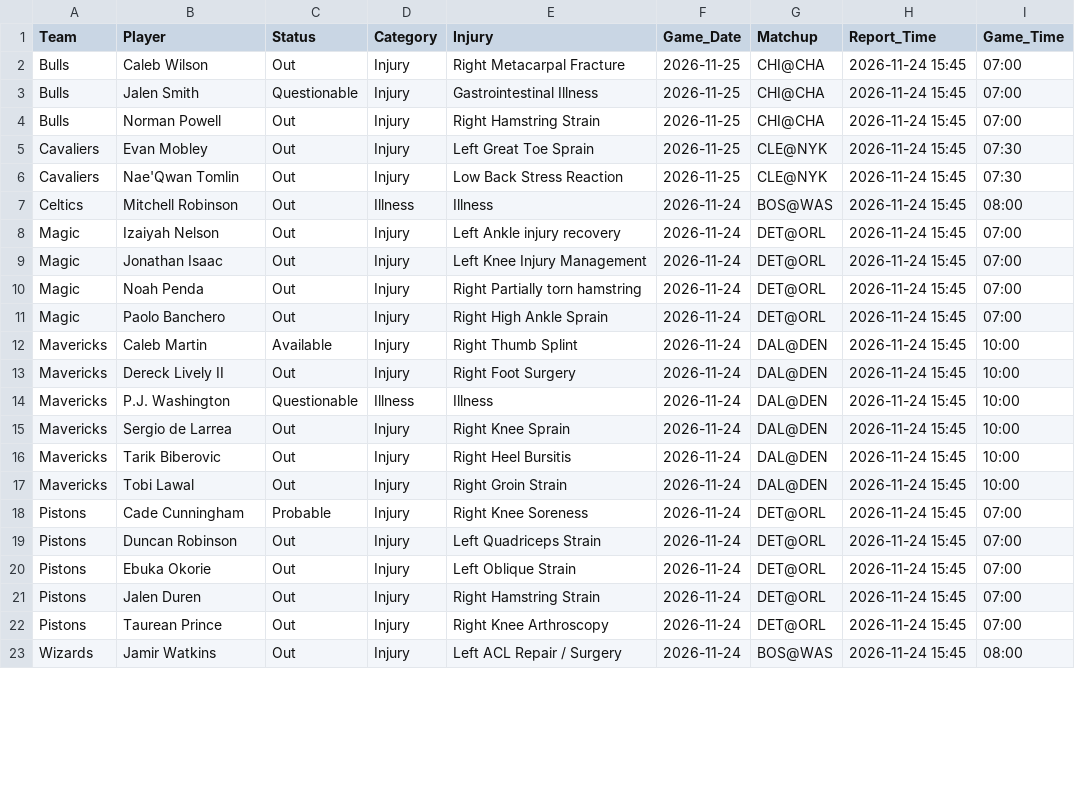
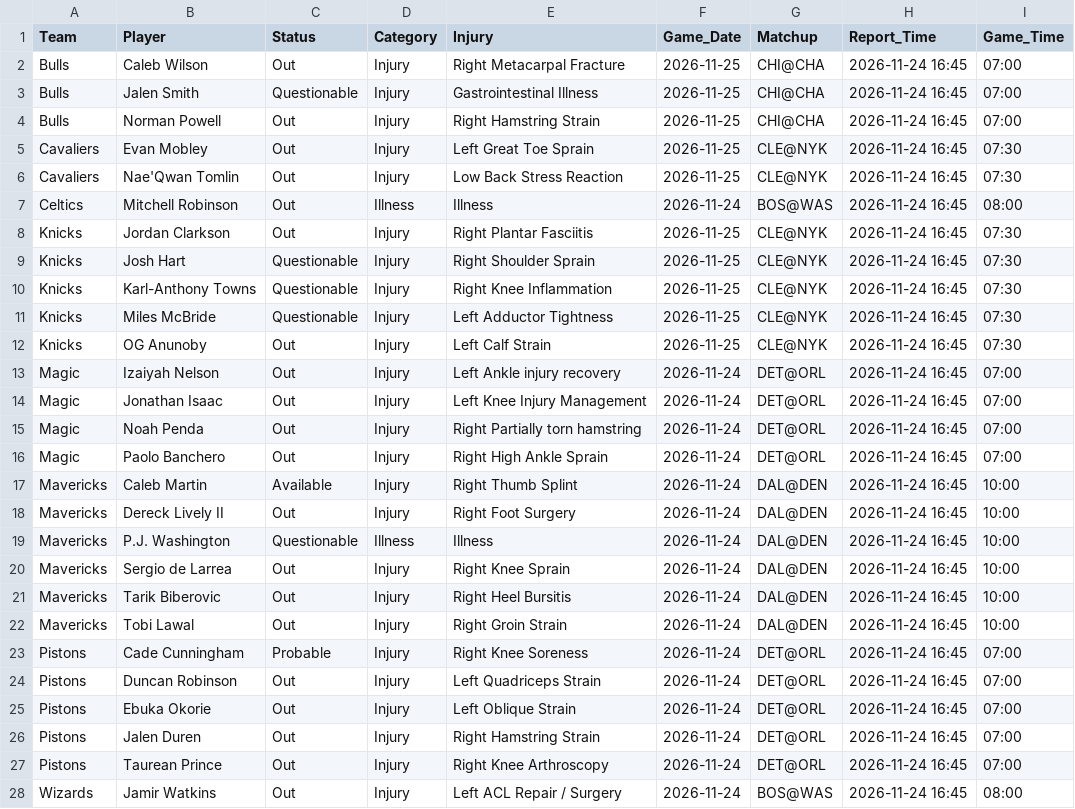
Before and after one commit to Nictaylorusa/injury-tracker, a CSV file: docs/current.csv, drawn as a sheet; only a part is shown; the diff covers the shown part only.

Commit message:
Update Right now

```diff
--- a/docs/current.csv
+++ b/docs/current.csv
@@ -1,23 +1,28 @@
 Team,Player,Status,Category,Injury,Game_Date,Matchup,Report_Time,Game_Time
-Bulls,Caleb Wilson,Out,Injury,Right Metacarpal Fracture,2026-11-25,CHI@CHA,2026-11-24 15:45,07:00
-Bulls,Jalen Smith,Questionable,Injury,Gastrointestinal Illness,2026-11-25,CHI@CHA,2026-11-24 15:45,07:00
-Bulls,Norman Powell,Out,Injury,Right Hamstring Strain,2026-11-25,CHI@CHA,2026-11-24 15:45,07:00
-Cavaliers,Evan Mobley,Out,Injury,Left Great Toe Sprain,2026-11-25,CLE@NYK,2026-11-24 15:45,07:30
-Cavaliers,Nae'Qwan Tomlin,Out,Injury,Low Back Stress Reaction,2026-11-25,CLE@NYK,2026-11-24 15:45,07:30
-Celtics,Mitchell Robinson,Out,Illness,Illness,2026-11-24,BOS@WAS,2026-11-24 15:45,08:00
-Magic,Izaiyah Nelson,Out,Injury,Left Ankle injury recovery,2026-11-24,DET@ORL,2026-11-24 15:45,07:00
-Magic,Jonathan Isaac,Out,Injury,Left Knee Injury Management,2026-11-24,DET@ORL,2026-11-24 15:45,07:00
-Magic,Noah Penda,Out,Injury,Right Partially torn hamstring,2026-11-24,DET@ORL,2026-11-24 15:45,07:00
-Magic,Paolo Banchero,Out,Injury,Right High Ankle Sprain,2026-11-24,DET@ORL,2026-11-24 15:45,07:00
-Mavericks,Caleb Martin,Available,Injury,Right Thumb Splint,2026-11-24,DAL@DEN,2026-11-24 15:45,10:00
-Mavericks,Dereck Lively II,Out,Injury,Right Foot Surgery,2026-11-24,DAL@DEN,2026-11-24 15:45,10:00
-Mavericks,P.J. Washington,Questionable,Illness,Illness,2026-11-24,DAL@DEN,2026-11-24 15:45,10:00
-Mavericks,Sergio de Larrea,Out,Injury,Right Knee Sprain,2026-11-24,DAL@DEN,2026-11-24 15:45,10:00
-Mavericks,Tarik Biberovic,Out,Injury,Right Heel Bursitis,2026-11-24,DAL@DEN,2026-11-24 15:45,10:00
-Mavericks,Tobi Lawal,Out,Injury,Right Groin Strain,2026-11-24,DAL@DEN,2026-11-24 15:45,10:00
-Pistons,Cade Cunningham,Probable,Injury,Right Knee Soreness,2026-11-24,DET@ORL,2026-11-24 15:45,07:00
-Pistons,Duncan Robinson,Out,Injury,Left Quadriceps Strain,2026-11-24,DET@ORL,2026-11-24 15:45,07:00
-Pistons,Ebuka Okorie,Out,Injury,Left Oblique Strain,2026-11-24,DET@ORL,2026-11-24 15:45,07:00
-Pistons,Jalen Duren,Out,Injury,Right Hamstring Strain,2026-11-24,DET@ORL,2026-11-24 15:45,07:00
-Pistons,Taurean Prince,Out,Injury,Right Knee Arthroscopy,2026-11-24,DET@ORL,2026-11-24 15:45,07:00
-Wizards,Jamir Watkins,Out,Injury,Left ACL Repair / Surgery,2026-11-24,BOS@WAS,2026-11-24 15:45,08:00
+Bulls,Caleb Wilson,Out,Injury,Right Metacarpal Fracture,2026-11-25,CHI@CHA,2026-11-24 16:45,07:00
+Bulls,Jalen Smith,Questionable,Injury,Gastrointestinal Illness,2026-11-25,CHI@CHA,2026-11-24 16:45,07:00
+Bulls,Norman Powell,Out,Injury,Right Hamstring Strain,2026-11-25,CHI@CHA,2026-11-24 16:45,07:00
+Cavaliers,Evan Mobley,Out,Injury,Left Great Toe Sprain,2026-11-25,CLE@NYK,2026-11-24 16:45,07:30
+Cavaliers,Nae'Qwan Tomlin,Out,Injury,Low Back Stress Reaction,2026-11-25,CLE@NYK,2026-11-24 16:45,07:30
+Celtics,Mitchell Robinson,Out,Illness,Illness,2026-11-24,BOS@WAS,2026-11-24 16:45,08:00
+Knicks,Jordan Clarkson,Out,Injury,Right Plantar Fasciitis,2026-11-25,CLE@NYK,2026-11-24 16:45,07:30
+Knicks,Josh Hart,Questionable,Injury,Right Shoulder Sprain,2026-11-25,CLE@NYK,2026-11-24 16:45,07:30
+Knicks,Karl-Anthony Towns,Questionable,Injury,Right Knee Inflammation,2026-11-25,CLE@NYK,2026-11-24 16:45,07:30
+Knicks,Miles McBride,Questionable,Injury,Left Adductor Tightness,2026-11-25,CLE@NYK,2026-11-24 16:45,07:30
+Knicks,OG Anunoby,Out,Injury,Left Calf Strain,2026-11-25,CLE@NYK,2026-11-24 16:45,07:30
+Magic,Izaiyah Nelson,Out,Injury,Left Ankle injury recovery,2026-11-24,DET@ORL,2026-11-24 16:45,07:00
+Magic,Jonathan Isaac,Out,Injury,Left Knee Injury Management,2026-11-24,DET@ORL,2026-11-24 16:45,07:00
+Magic,Noah Penda,Out,Injury,Right Partially torn hamstring,2026-11-24,DET@ORL,2026-11-24 16:45,07:00
+Magic,Paolo Banchero,Out,Injury,Right High Ankle Sprain,2026-11-24,DET@ORL,2026-11-24 16:45,07:00
+Mavericks,Caleb Martin,Available,Injury,Right Thumb Splint,2026-11-24,DAL@DEN,2026-11-24 16:45,10:00
+Mavericks,Dereck Lively II,Out,Injury,Right Foot Surgery,2026-11-24,DAL@DEN,2026-11-24 16:45,10:00
+Mavericks,P.J. Washington,Questionable,Illness,Illness,2026-11-24,DAL@DEN,2026-11-24 16:45,10:00
+Mavericks,Sergio de Larrea,Out,Injury,Right Knee Sprain,2026-11-24,DAL@DEN,2026-11-24 16:45,10:00
+Mavericks,Tarik Biberovic,Out,Injury,Right Heel Bursitis,2026-11-24,DAL@DEN,2026-11-24 16:45,10:00
+Mavericks,Tobi Lawal,Out,Injury,Right Groin Strain,2026-11-24,DAL@DEN,2026-11-24 16:45,10:00
+Pistons,Cade Cunningham,Probable,Injury,Right Knee Soreness,2026-11-24,DET@ORL,2026-11-24 16:45,07:00
+Pistons,Duncan Robinson,Out,Injury,Left Quadriceps Strain,2026-11-24,DET@ORL,2026-11-24 16:45,07:00
+Pistons,Ebuka Okorie,Out,Injury,Left Oblique Strain,2026-11-24,DET@ORL,2026-11-24 16:45,07:00
+Pistons,Jalen Duren,Out,Injury,Right Hamstring Strain,2026-11-24,DET@ORL,2026-11-24 16:45,07:00
+Pistons,Taurean Prince,Out,Injury,Right Knee Arthroscopy,2026-11-24,DET@ORL,2026-11-24 16:45,07:00
+Wizards,Jamir Watkins,Out,Injury,Left ACL Repair / Surgery,2026-11-24,BOS@WAS,2026-11-24 16:45,08:00
```
Also changed, not shown: 4 edited cells elsewhere in this file, 1 other file.
